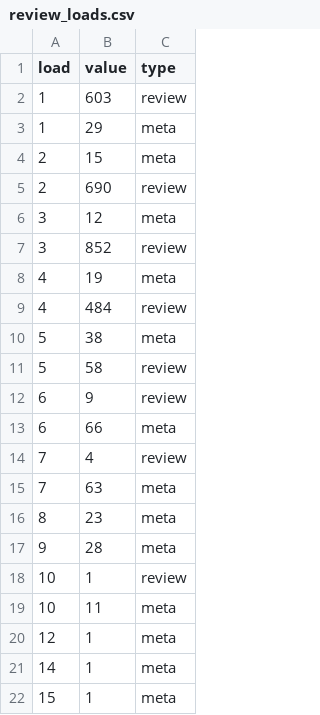
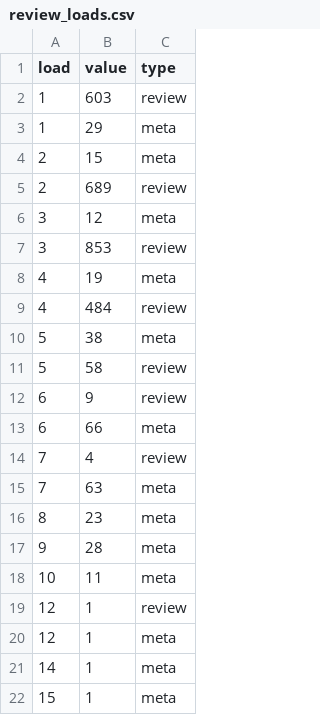
Before and after one commit to acl-org/arr-health, a CSV file: iterations/2022/january/review_loads.csv, drawn as a sheet.

```diff
--- a/iterations/2022/january/review_loads.csv
+++ b/iterations/2022/january/review_loads.csv
@@ -4,5 +4,5 @@ load,value,type
 2,15,meta
-2,690,review
+2,689,review
 3,12,meta
-3,852,review
+3,853,review
 4,19,meta
@@ -17,4 +17,4 @@ load,value,type
 9,28,meta
-10,1,review
 10,11,meta
+12,1,review
 12,1,meta
```
Also changed, not shown: iterations/2022/january/review_dates.csv, iterations/2022/january/review_scores.csv, 5 other files.
